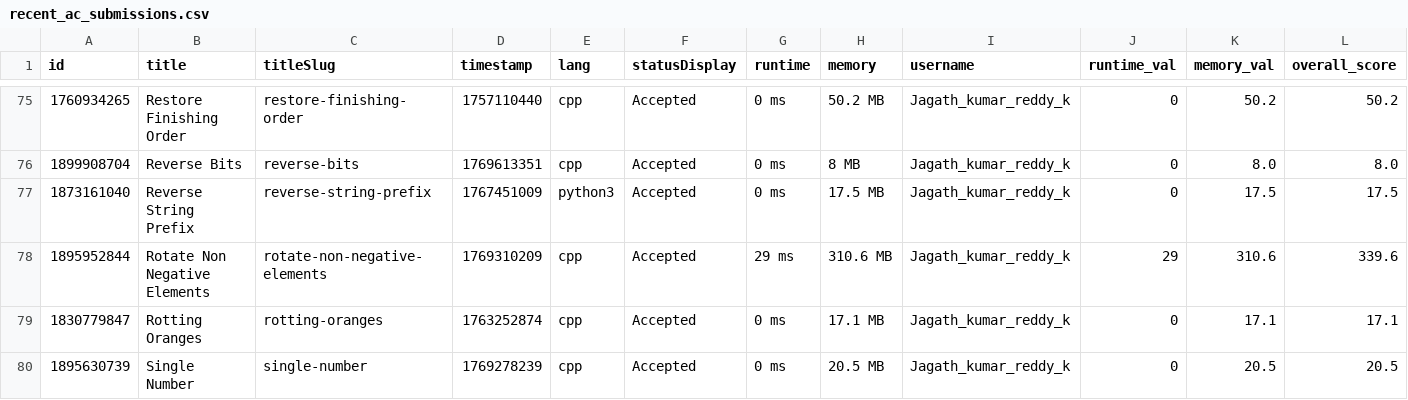
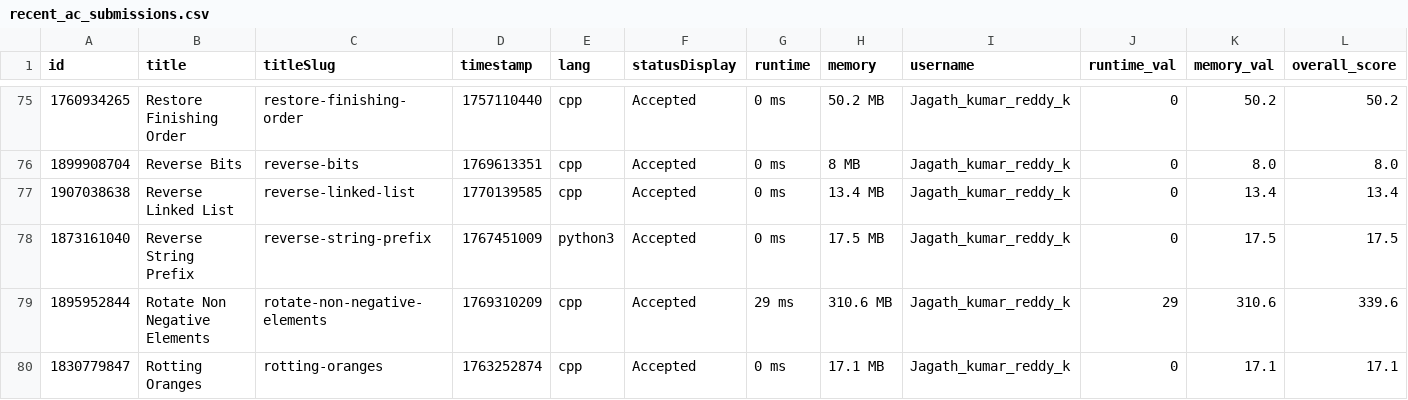
Before and after one commit to Vigneshwarr3/leetcode_leaderboard, a CSV file: recent_ac_submissions.csv, drawn as a sheet; only a part is shown, gaps mark what is left out; the shorter side is filled out with more unchanged rows; the diff names each change by its address in the sheet, - before the commit and + after, or states it on an @@ line.

```diff
--- a/recent_ac_submissions.csv
+++ b/recent_ac_submissions.csv
+row 77: 1907038638 | Reverse Linked List | reverse-linked-list | 1770139585 | cpp | Accepted | 0 ms | 13.4 MB | Jagath_kumar_reddy_k | 0 | 13.4 | 13.4
```
Also changed, not shown: 1 other file.
